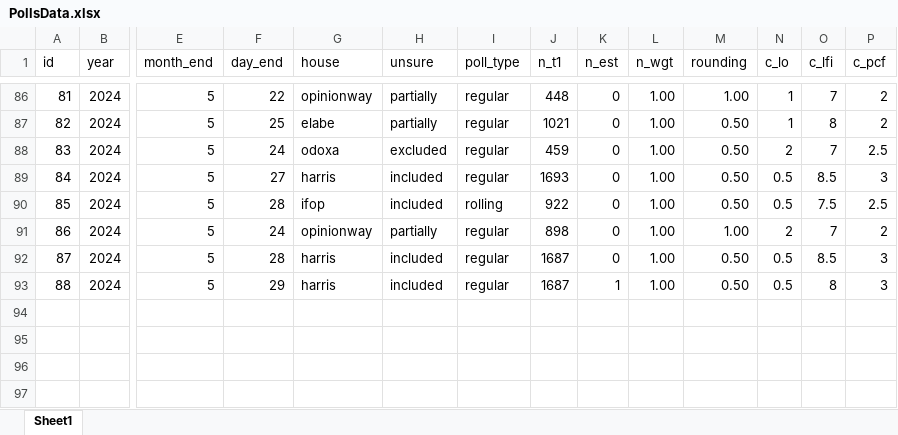
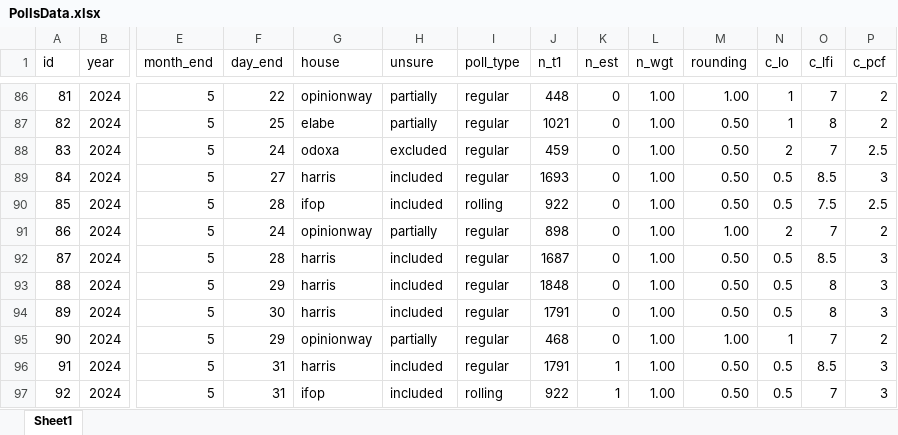
Before and after one commit to flavienganter/polls-2024-election, an Excel workbook: PollsData.xlsx, sheet Sheet1, drawn as a sheet; only a part is shown, gaps mark what is left out; values as stored, in another font and other column widths than the file's, no borders; rows hold the shown columns only; the diff names each change by its address in the sheet, - before the commit and + after, or states it on an @@ line.

```diff
--- a/PollsData.xlsx (sheet Sheet1)
+++ b/PollsData.xlsx (sheet Sheet1)
-J93 (n_t1): 1687
+J93 (n_t1): 1848
-K93 (n_est): 1
+K93 (n_est): 0
+row 94: 89 | 2024 | 5 | 30 | harris | included | regular | 1791 | 0 | 1.00 | 0.50 | 0.5 | 8 | 3
+row 95: 90 | 2024 | 5 | 29 | opinionway | partially | regular | 468 | 0 | 1.00 | 1.00 | 1 | 7 | 2
+row 96: 91 | 2024 | 5 | 31 | harris | included | regular | 1791 | 1 | 1.00 | 0.50 | 0.5 | 8.5 | 3
+row 97: 92 | 2024 | 5 | 31 | ifop | included | rolling | 922 | 1 | 1.00 | 0.50 | 0.5 | 7 | 3
```
Also changed, not shown: 4 other files.
